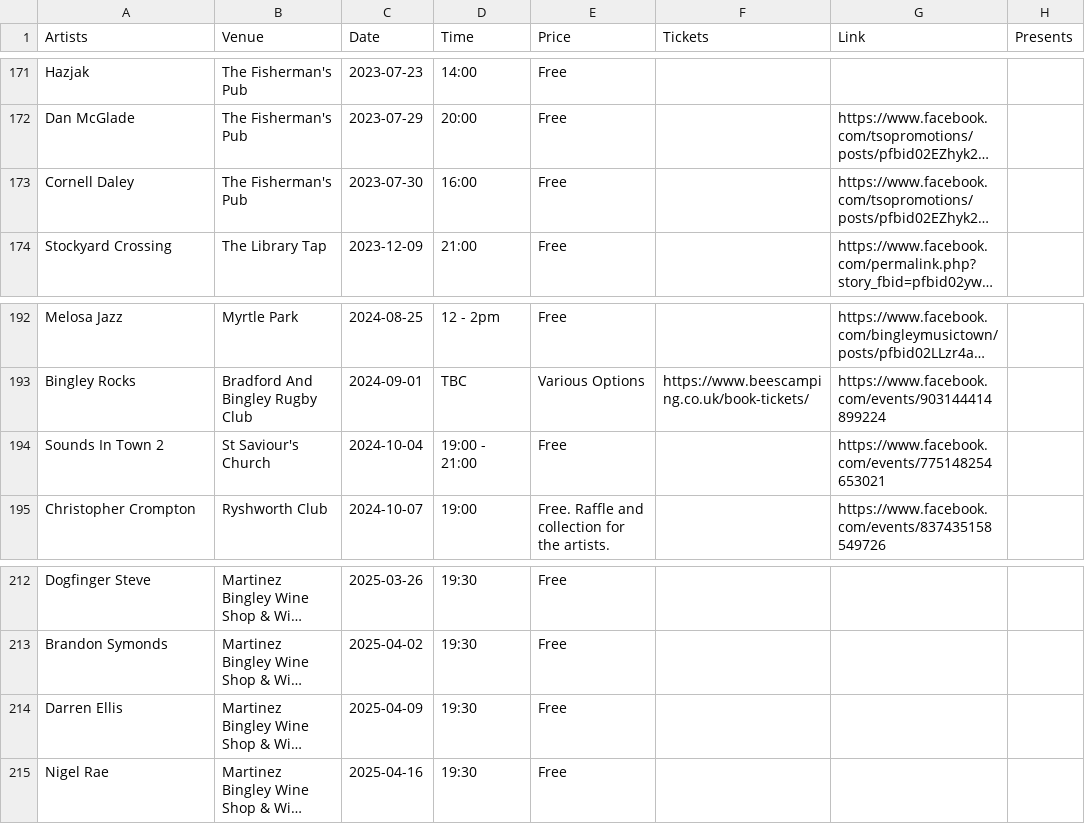
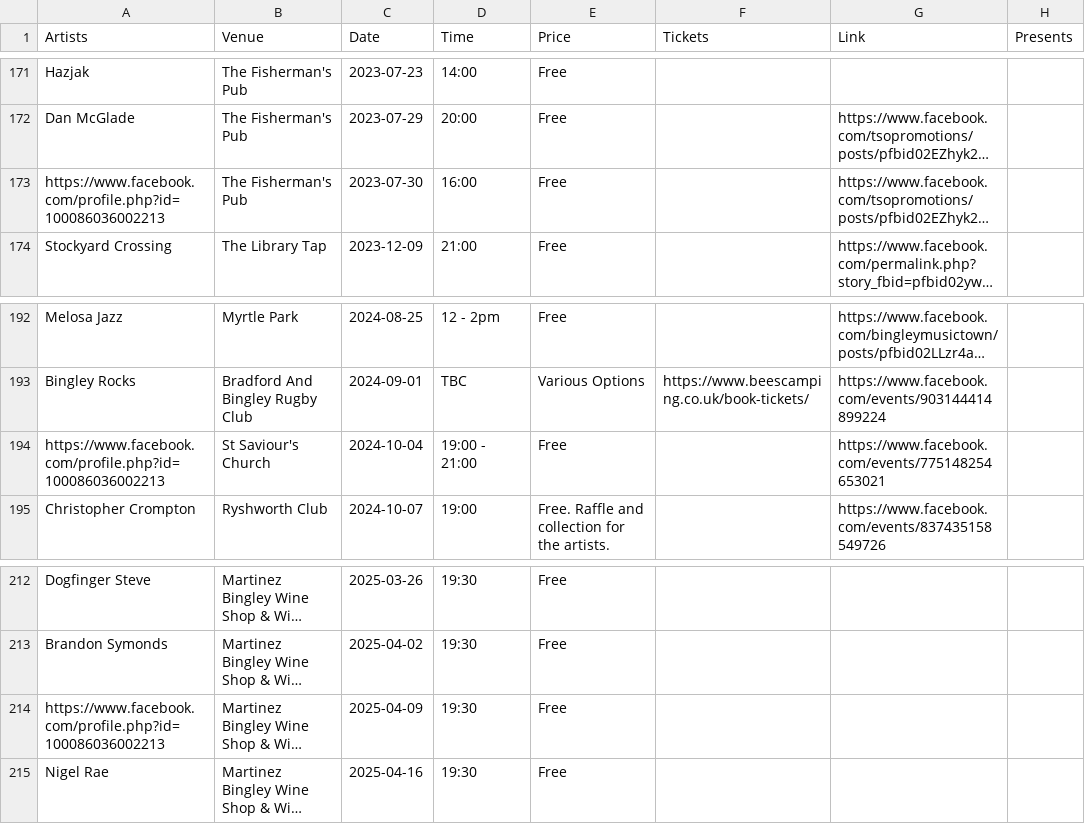
Before and after one commit to caprenter/chip, a CSV file: docs/_data/events.csv, drawn as a sheet; only a part is shown, gaps mark what is left out; long unchanged cells end in …; the diff covers the shown part only; the diff names each change by its address in the sheet, - before the commit and + after, or states it on an @@ line.

```diff
--- a/docs/_data/events.csv
+++ b/docs/_data/events.csv
-A173 (Artists): Cornell Daley
+A173 (Artists): https://www.facebook.com/profile.php?id=100086036002213
-A194 (Artists): Sounds In Town 2
+A194 (Artists): https://www.facebook.com/profile.php?id=100086036002213
-A214 (Artists): Darren Ellis
+A214 (Artists): https://www.facebook.com/profile.php?id=100086036002213
```
Also changed, not shown: 1 added row and 6 edited cells elsewhere in this file, docs/_data/artists.csv, docs/_data/chip.csv.
